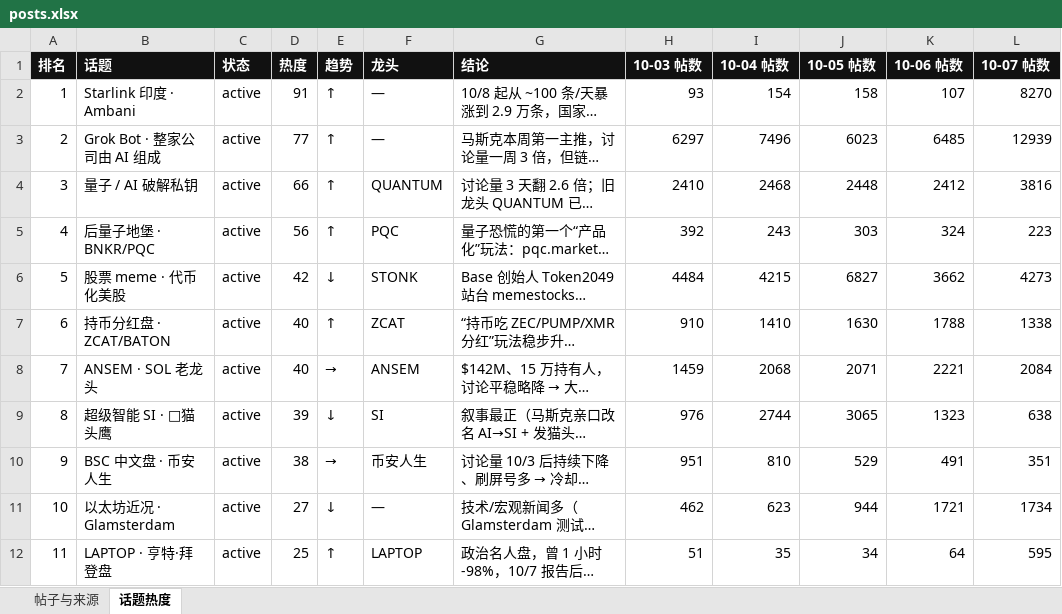
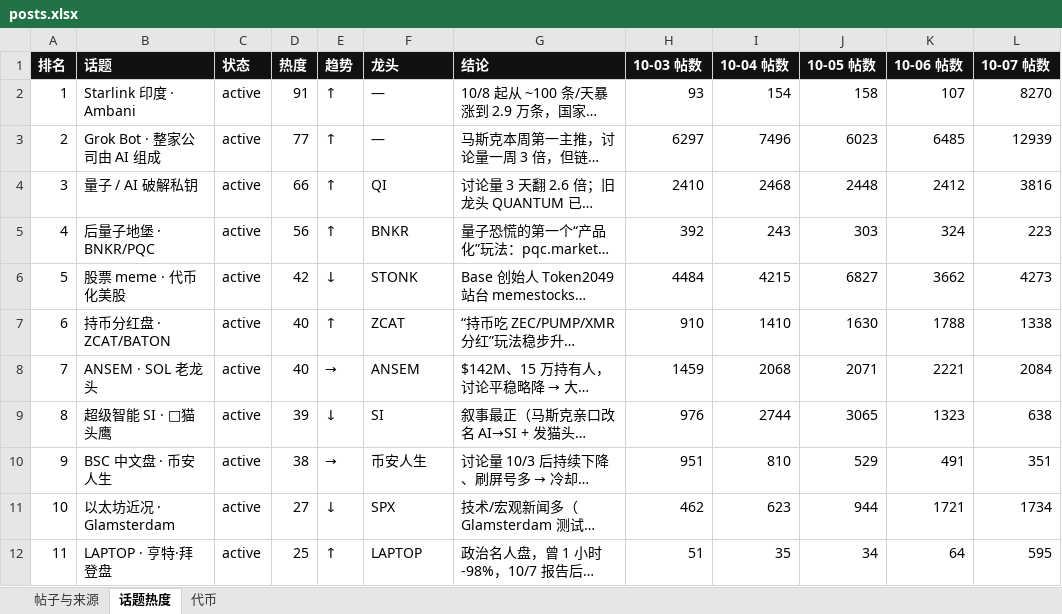
Before and after one commit to KiddyaKid/alpha-dashboard, an Excel workbook: posts.xlsx, sheet 话题热度, drawn as a sheet; only a part is shown; long unchanged cells end in …; values as stored, in another font and other column widths than the file's, no borders; the diff names each change by its address in the sheet, - before the commit and + after, or states it on an @@ line.

```diff
--- a/posts.xlsx (sheet 话题热度)
+++ b/posts.xlsx (sheet 话题热度)
+sheet tab: 代币
-F4 (龙头): QUANTUM
+F4 (龙头): QI
-F5 (龙头): PQC
+F5 (龙头): BNKR
-F11 (龙头): —
+F11 (龙头): SPX
```
Also changed, not shown: 7 other files.
